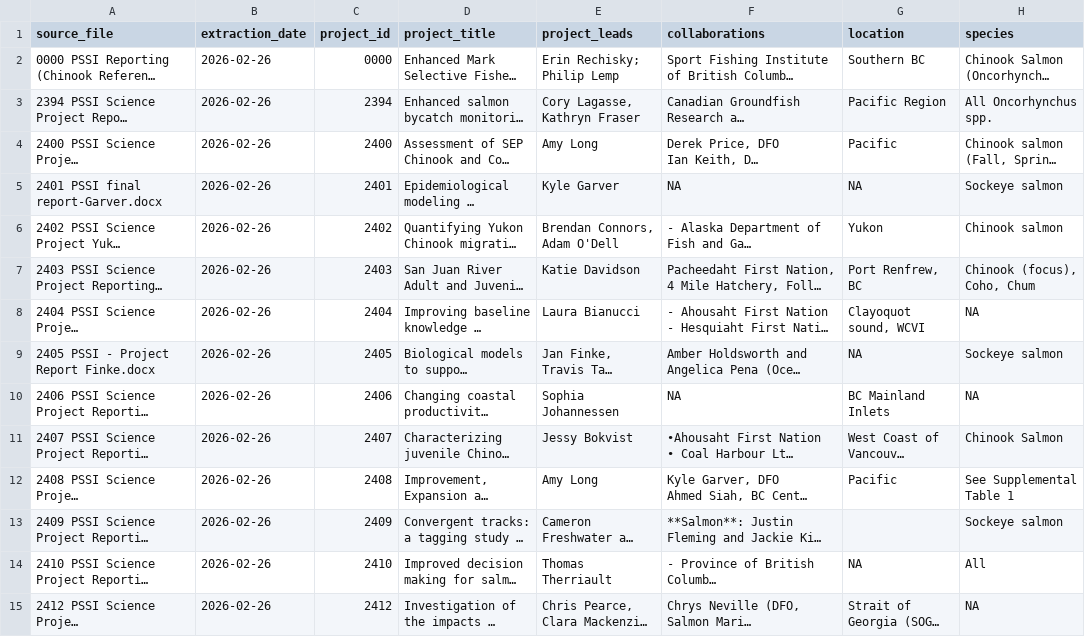
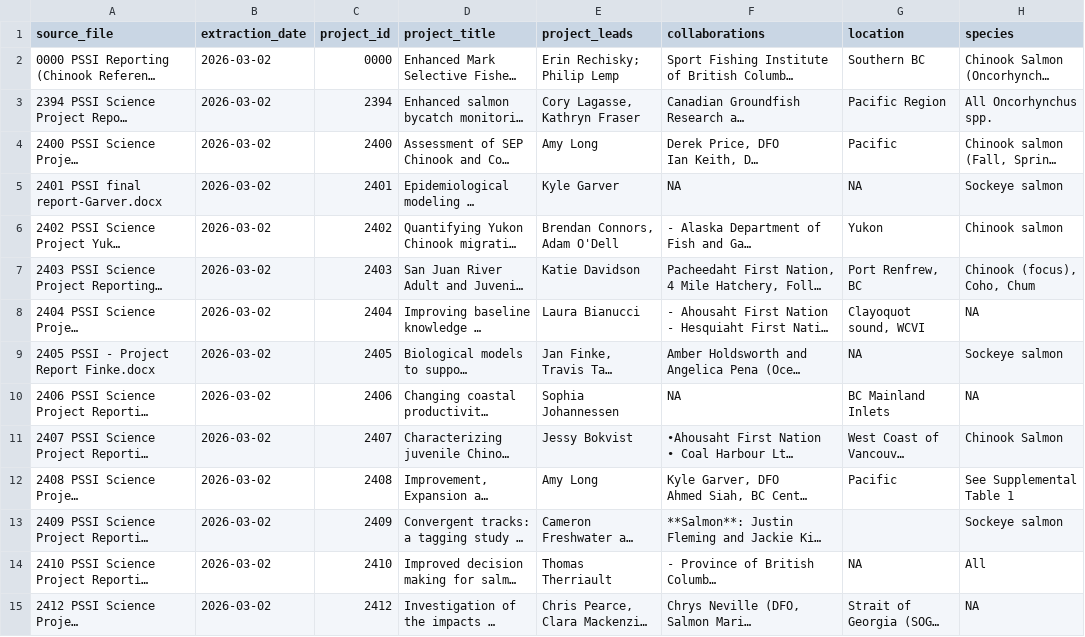
Before and after one commit to ennsjoe/PSSI-final-tech-report, a CSV file: data/processed/pssi_form_data.csv, drawn as a sheet; only a part is shown; long unchanged cells end in …; the diff covers the shown part only; the diff names each change by its address in the sheet, - before the commit and + after, or states it on an @@ line.

Commit message:
Added my freshwater section. Debugged project page bookmarks.

```diff
--- a/data/processed/pssi_form_data.csv
+++ b/data/processed/pssi_form_data.csv
-B2:B15 (extraction_date): 2026-02-26
+B2:B15 (extraction_date): 2026-03-02
```
Also changed, not shown: 26 edited cells elsewhere in this file, 3 other files.
